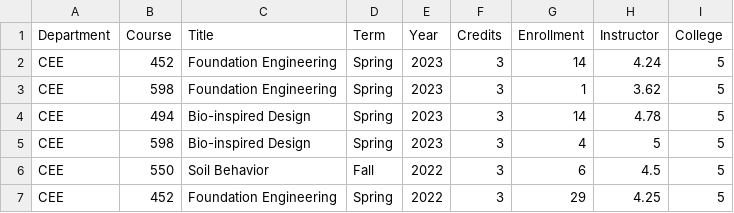
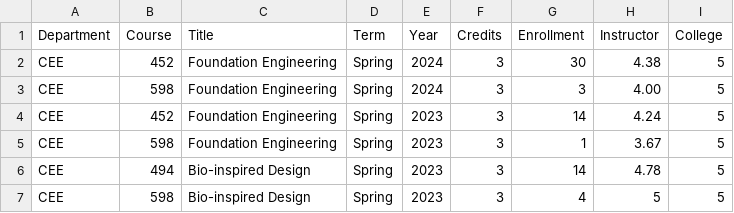
Before and after one commit to juliantao/jtaocv, a CSV file: data/jtteaching.csv, drawn as a sheet; only a part is shown; the shorter side is filled out with more unchanged rows.

```diff
--- a/data/jtteaching.csv
+++ b/data/jtteaching.csv
@@ -1,4 +1,6 @@
 Department,Course,Title,Term,Year,Credits,Enrollment,Instructor,College
+CEE,452,Foundation Engineering,Spring,2024,3,30,4.38,5
+CEE,598,Foundation Engineering,Spring,2024,3,3,4.00,5
 CEE,452,Foundation Engineering,Spring,2023,3,14,4.24,5
-CEE,598,Foundation Engineering,Spring,2023,3,1,3.62,5
+CEE,598,Foundation Engineering,Spring,2023,3,1,3.67,5
 CEE,494,Bio-inspired Design,Spring,2023,3,14,4.78,5
```
Also changed, not shown: 7 other files.
